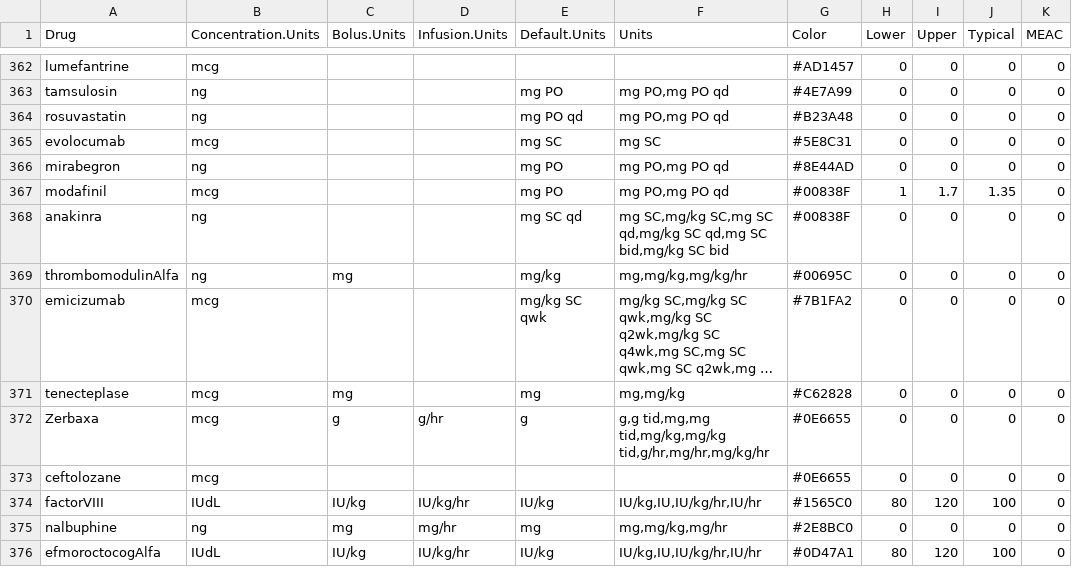
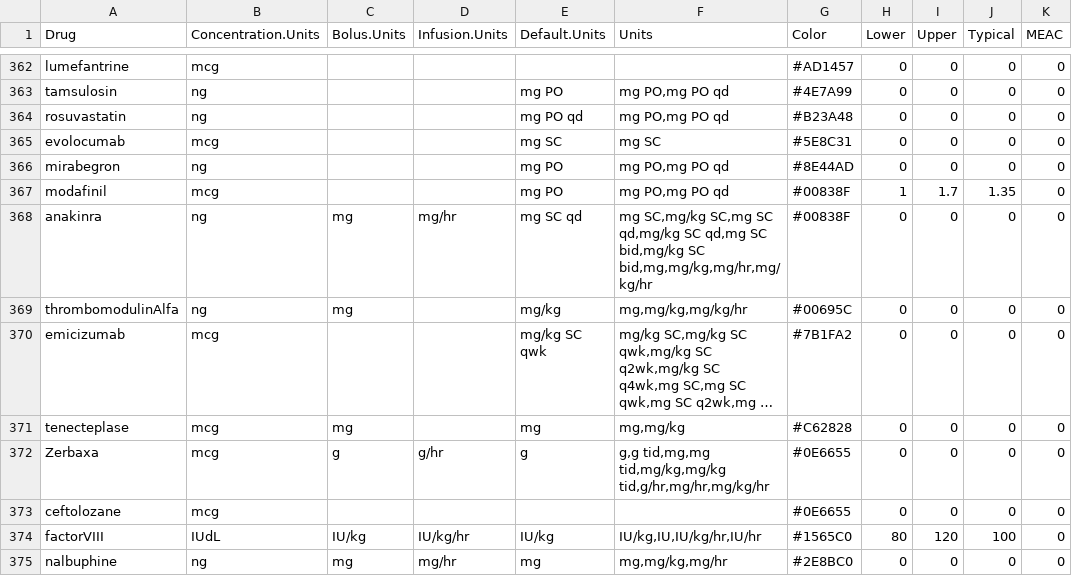
Before and after one commit to StevenLShafer/stanpumpR, a CSV file: inst/extdata/drugDefaults_global.csv, drawn as a sheet; only a part is shown, gaps mark what is left out; the shorter side is filled out with more unchanged rows; long unchanged cells end in …; the diff names each change by its address in the sheet, - before the commit and + after, or states it on an @@ line.

```diff
--- a/inst/extdata/drugDefaults_global.csv
+++ b/inst/extdata/drugDefaults_global.csv
-C368 (Bolus.Units): (empty)
+C368 (Bolus.Units): mg
-D368 (Infusion.Units): (empty)
+D368 (Infusion.Units): mg/hr
-F368 (Units): …bid,mg/kg SC bid
+F368 (Units): …bid,mg/kg SC bid,mg,mg/kg,mg/hr,mg/kg/hr
```
Also changed, not shown: docs/library-expansion/plan.csv, papers/pending-work.csv, 7 other files.
